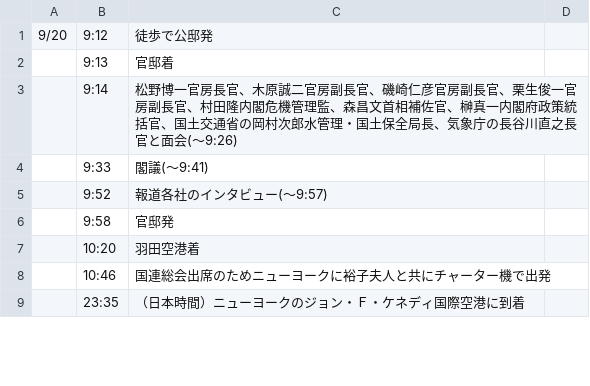
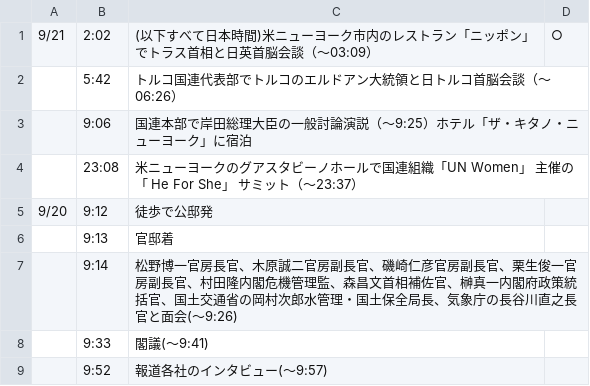
Before and after one commit to yuokada/Prime-Minister-movements, a CSV file: original/202209.csv, drawn as a sheet; only a part is shown; the shorter side is filled out with more unchanged rows.

Commit message:
[skip ci] Update crawled files

```diff
--- a/original/202209.csv
+++ b/original/202209.csv
@@ -1 +1,5 @@
+9/21	2:02	(以下すべて日本時間)米ニューヨーク市内のレストラン「ニッポン」でトラス首相と日英首脳会談（～03:09）	○
+	5:42	トルコ国連代表部でトルコのエルドアン大統領と日トルコ首脳会談（～06:26）
+	9:06	国連本部で岸田総理大臣の一般討論演説（～9:25）ホテル「ザ・キタノ・ニューヨーク」に宿泊
+	23:08	米ニューヨークのグアスタビーノホールで国連組織「UN Women」 主催の「 He For She」 サミット（～23:37）
 9/20	9:12	徒歩で公邸発
```
